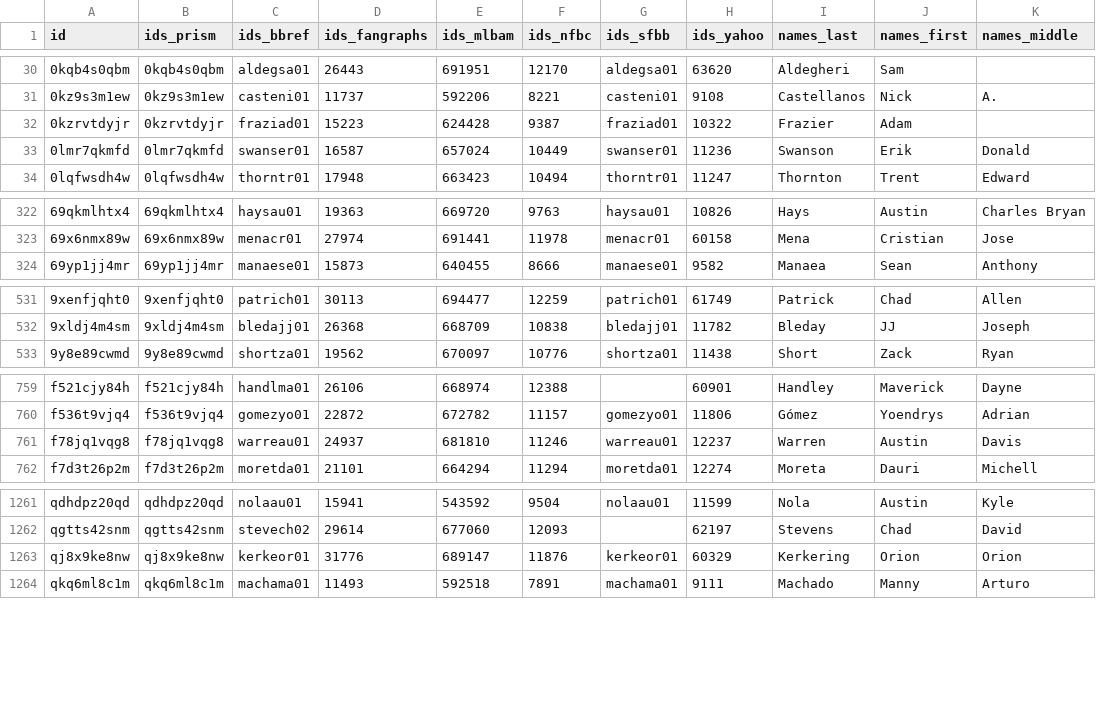
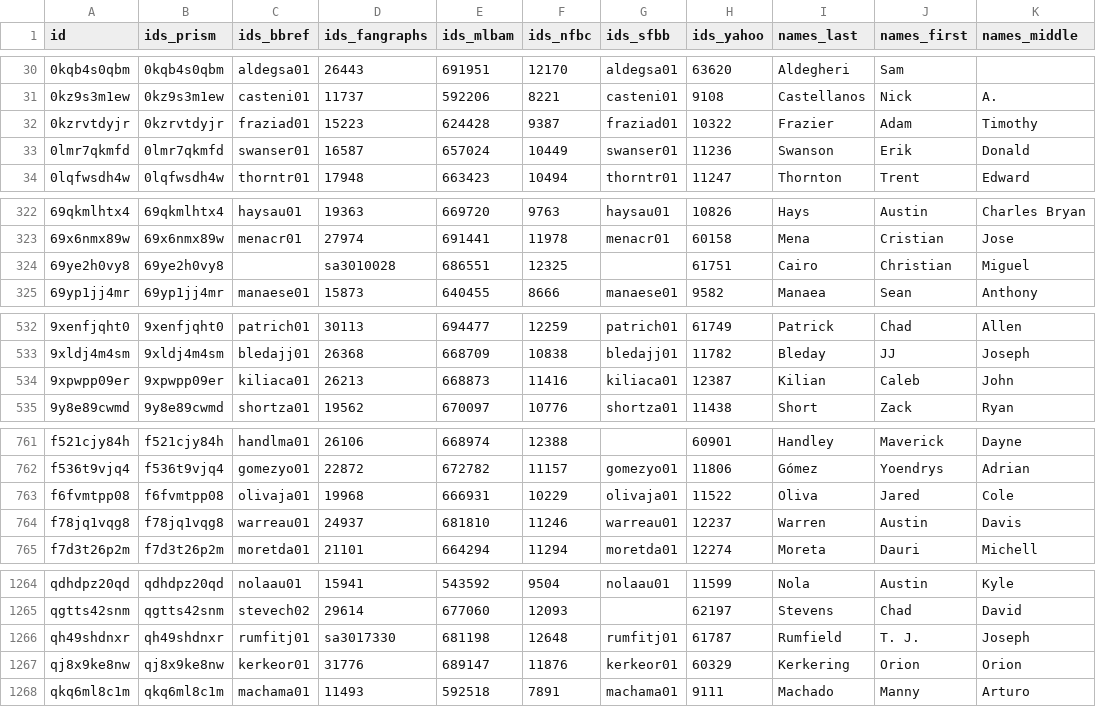
Before and after one commit to StatsVine/prism-registry, a CSV file: exports/mlb/player_ids/player_ids.csv, drawn as a sheet; only a part is shown, gaps mark what is left out; the diff covers the shown part only.

```diff
--- a/exports/mlb/player_ids/player_ids.csv
+++ b/exports/mlb/player_ids/player_ids.csv
@@ -31,3 +31,3 @@ id,ids_prism,ids_bbref,ids_fangraphs,ids_mlbam,ids_nfbc,ids_sfbb,ids_yahoo,names
 0kz9s3m1ew,0kz9s3m1ew,casteni01,11737,592206,8221,casteni01,9108,Castellanos,Nick,A.
-0kzrvtdyjr,0kzrvtdyjr,fraziad01,15223,624428,9387,fraziad01,10322,Frazier,Adam,
+0kzrvtdyjr,0kzrvtdyjr,fraziad01,15223,624428,9387,fraziad01,10322,Frazier,Adam,Timothy
 0lmr7qkmfd,0lmr7qkmfd,swanser01,16587,657024,10449,swanser01,11236,Swanson,Erik,Donald
@@ -323,2 +323,3 @@ id,ids_prism,ids_bbref,ids_fangraphs,ids_mlbam,ids_nfbc,ids_sfbb,ids_yahoo,names
 69x6nmx89w,69x6nmx89w,menacr01,27974,691441,11978,menacr01,60158,Mena,Cristian,Jose
+69ye2h0vy8,69ye2h0vy8,,sa3010028,686551,12325,,61751,Cairo,Christian,Miguel
 69yp1jj4mr,69yp1jj4mr,manaese01,15873,640455,8666,manaese01,9582,Manaea,Sean,Anthony
@@ -532,2 +533,3 @@ id,ids_prism,ids_bbref,ids_fangraphs,ids_mlbam,ids_nfbc,ids_sfbb,ids_yahoo,names
 9xldj4m4sm,9xldj4m4sm,bledajj01,26368,668709,10838,bledajj01,11782,Bleday,JJ,Joseph
+9xpwpp09er,9xpwpp09er,kiliaca01,26213,668873,11416,kiliaca01,12387,Kilian,Caleb,John
 9y8e89cwmd,9y8e89cwmd,shortza01,19562,670097,10776,shortza01,11438,Short,Zack,Ryan
@@ -760,2 +762,3 @@ f521cjy84h,f521cjy84h,handlma01,26106,668974,12388,,60901,Handley,Maverick,Dayne
 f536t9vjq4,f536t9vjq4,gomezyo01,22872,672782,11157,gomezyo01,11806,Gómez,Yoendrys,Adrian
+f6fvmtpp08,f6fvmtpp08,olivaja01,19968,666931,10229,olivaja01,11522,Oliva,Jared,Cole
 f78jq1vqg8,f78jq1vqg8,warreau01,24937,681810,11246,warreau01,12237,Warren,Austin,Davis
@@ -1262,2 +1265,3 @@ qdhdpz20qd,qdhdpz20qd,nolaau01,15941,543592,9504,nolaau01,11599,Nola,Austin,Kyle
 qgtts42snm,qgtts42snm,stevech02,29614,677060,12093,,62197,Stevens,Chad,David
+qh49shdnxr,qh49shdnxr,rumfitj01,sa3017330,681198,12648,rumfitj01,61787,Rumfield,T. J.,Joseph
 qj8x9ke8nw,qj8x9ke8nw,kerkeor01,31776,689147,11876,kerkeor01,60329,Kerkering,Orion,Orion
```
Also changed, not shown: 8 edited cells elsewhere in this file, exports/mlb/players_mlb_profile/players_mlb_profile.csv, exports/mlb/players_mlb_roster/players_mlb_roster.csv, 45 other files.
